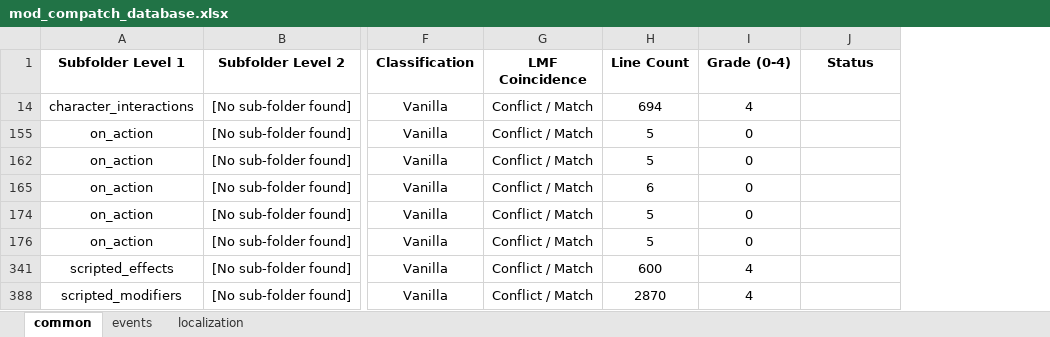
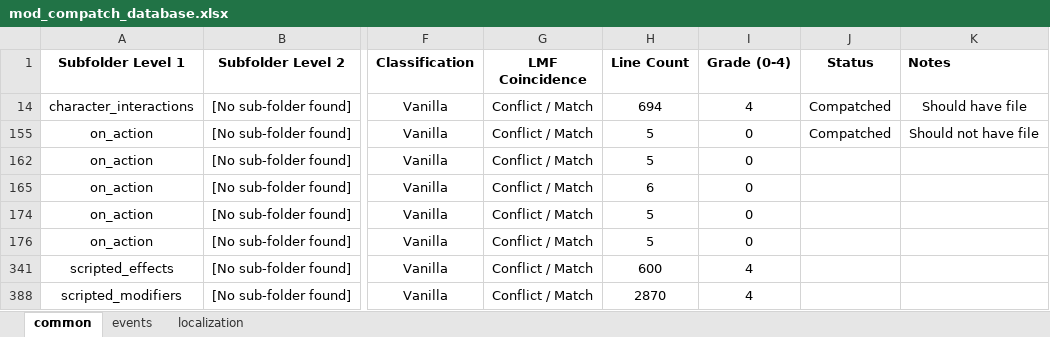
Before and after one commit to calyver/Harem-Politics, an Excel workbook: mod_compatch_database.xlsx, sheet common, drawn as a sheet; only a part is shown, gaps mark what is left out; values as stored, in another font and other column widths than the file's, no borders; the diff names each change by its address in the sheet, - before the commit and + after, or states it on an @@ line.

Commit message:
Update mod_compatch_database.xlsx

```diff
--- a/mod_compatch_database.xlsx (sheet common)
+++ b/mod_compatch_database.xlsx (sheet common)
+column K (Notes), rows 14-155: Should have file | Should not have file
-J14 (Status): (empty)
+J14 (Status): Compatched
-J155 (Status): (empty)
+J155 (Status): Compatched
```
